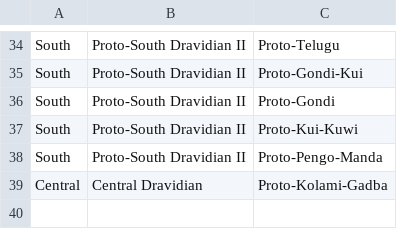
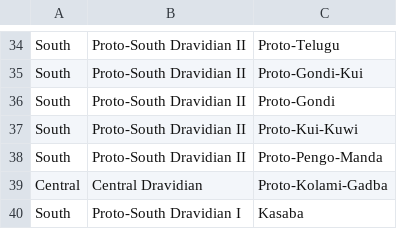
Before and after one commit to kevinbarcenasmtz/LRC-Lexicography, a CSV file: data/dravidian/lrc_import/dravidilex_languages.csv, drawn as a sheet; only a part is shown, gaps mark what is left out; the diff names each change by its address in the sheet, - before the commit and + after, or states it on an @@ line.

Commit message:
feat(dravidilex): keep Kasaba distinct per team decision
Todd (2026-07-05): err toward granularity — Kasaba is its own language
under South / Proto-South Dravidian I (2 records) instead of merging into
Irula. Languages CSV now 39 rows. Post-pilot: mark dialect-of-Irula
uncertainty on the entries themselves.

```diff
--- a/data/dravidian/lrc_import/dravidilex_languages.csv
+++ b/data/dravidian/lrc_import/dravidilex_languages.csv
+row 40: South | Proto-South Dravidian I | Kasaba
```
Also changed, not shown: 10 other files.
